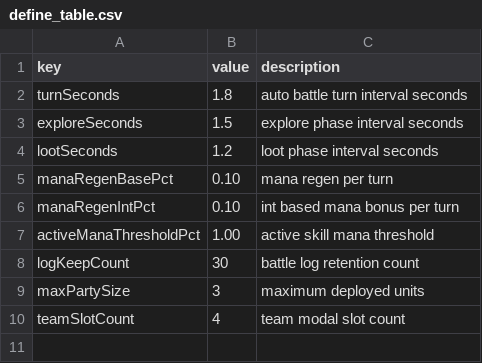
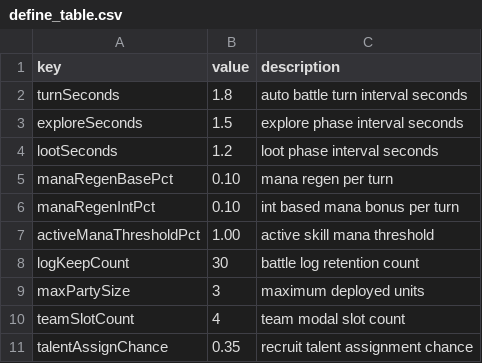
Before and after one commit to byunghwiyu/devgame2, a CSV file: data/define_table.csv, drawn as a sheet.

Commit message:
feat: add mercenary talents and improve battle/team UI flow

```diff
--- a/data/define_table.csv
+++ b/data/define_table.csv
@@ -10 +10,2 @@ maxPartySize,3,maximum deployed units
 teamSlotCount,4,team modal slot count
+talentAssignChance,0.35,recruit talent assignment chance
```
Also changed, not shown: 11 other files.
